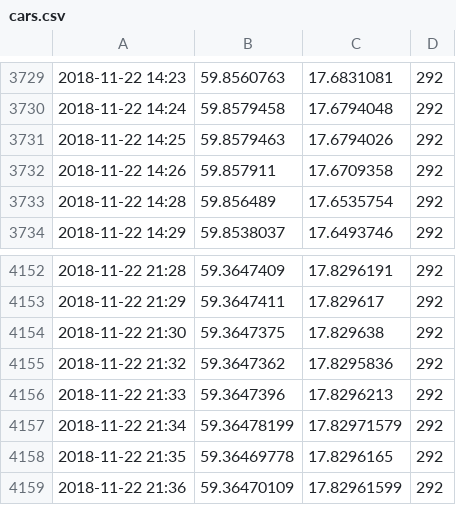
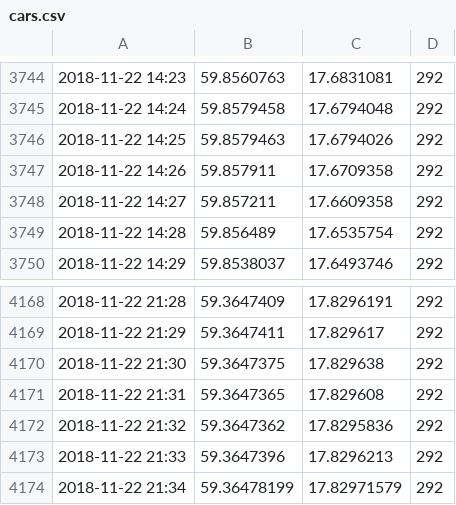
Before and after one commit to armankuyucu/taxi-tracker, a CSV file: static/cars.csv, drawn as a sheet; only a part is shown, gaps mark what is left out; the shorter side is filled out with more unchanged rows; the diff covers the shown part only; the diff names each change by its address in the sheet, - before the commit and + after, or states it on an @@ line.

```diff
--- a/static/cars.csv
+++ b/static/cars.csv
+row 3748: 2018-11-22 14:27 | 59.857211 | 17.6609358 | 292
+row 4171: 2018-11-22 21:31 | 59.3647365 | 17.829608 | 292
```
Also changed, not shown: 15 added rows elsewhere in this file, 5 other files.
